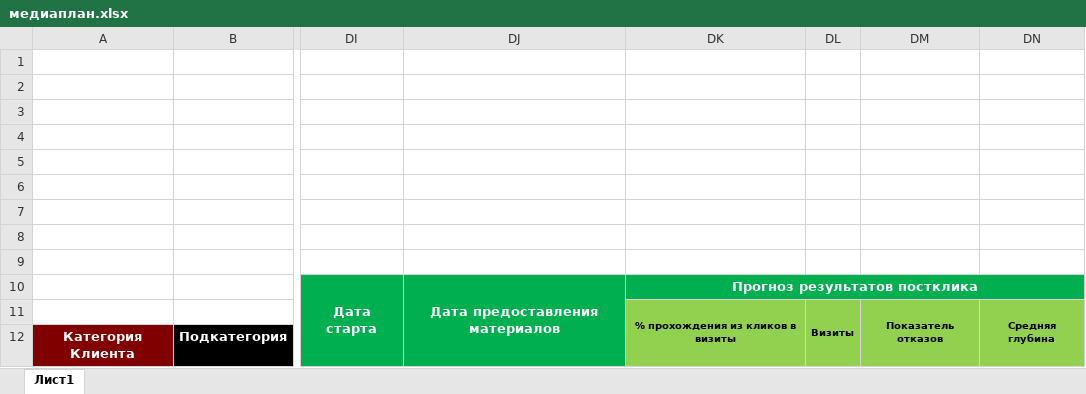
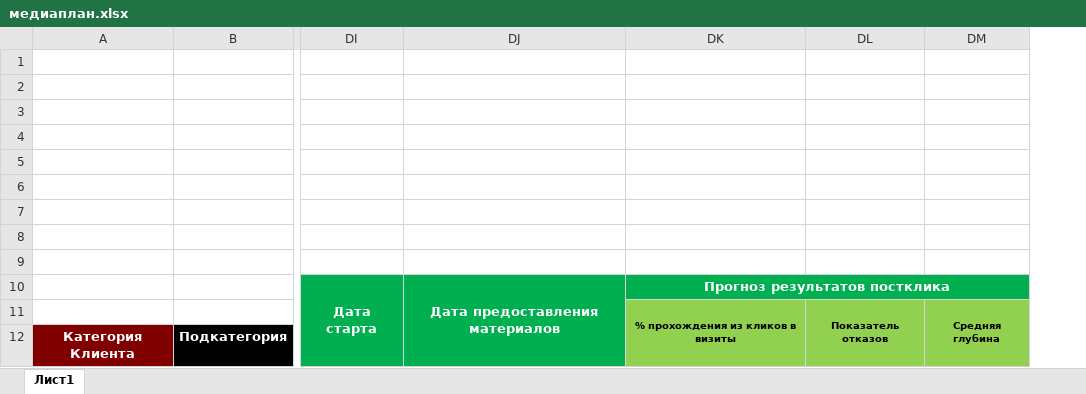
Before and after one commit to LidaDavydova/plan, an Excel workbook: media/pattern/медиаплан.xlsx, sheet Лист1, drawn as a sheet; only a part is shown, gaps mark what is left out; values as stored, in another font and other column widths than the file's, no borders; the diff names each change by its address in the sheet, - before the commit and + after, or states it on an @@ line.

```diff
--- a/media/pattern/медиаплан.xlsx (sheet Лист1)
+++ b/media/pattern/медиаплан.xlsx (sheet Лист1)
-column DL, row 11: Визиты
```
Also changed, not shown: 2 other files.
